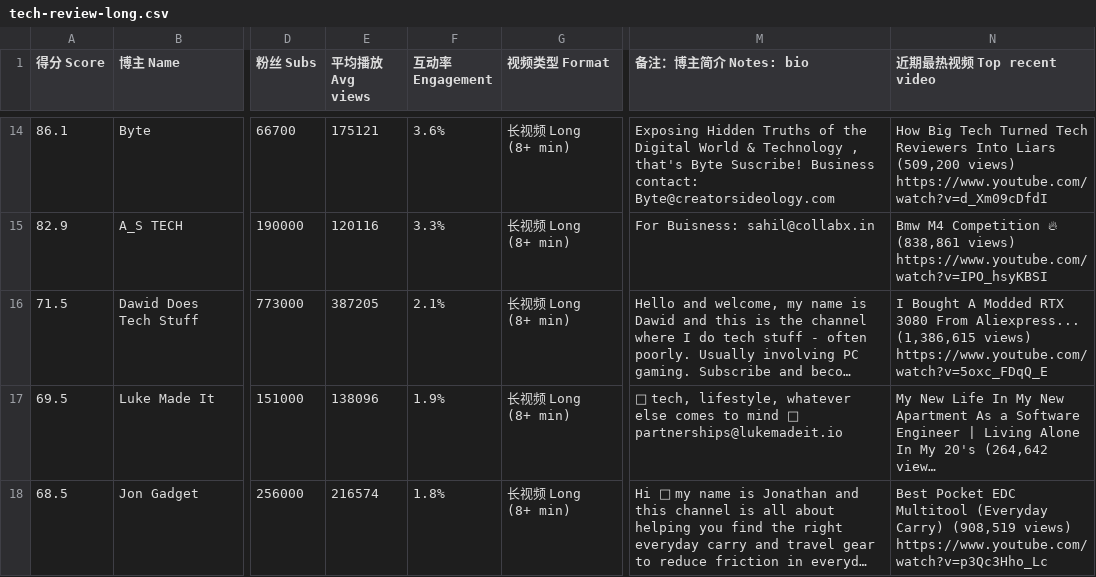
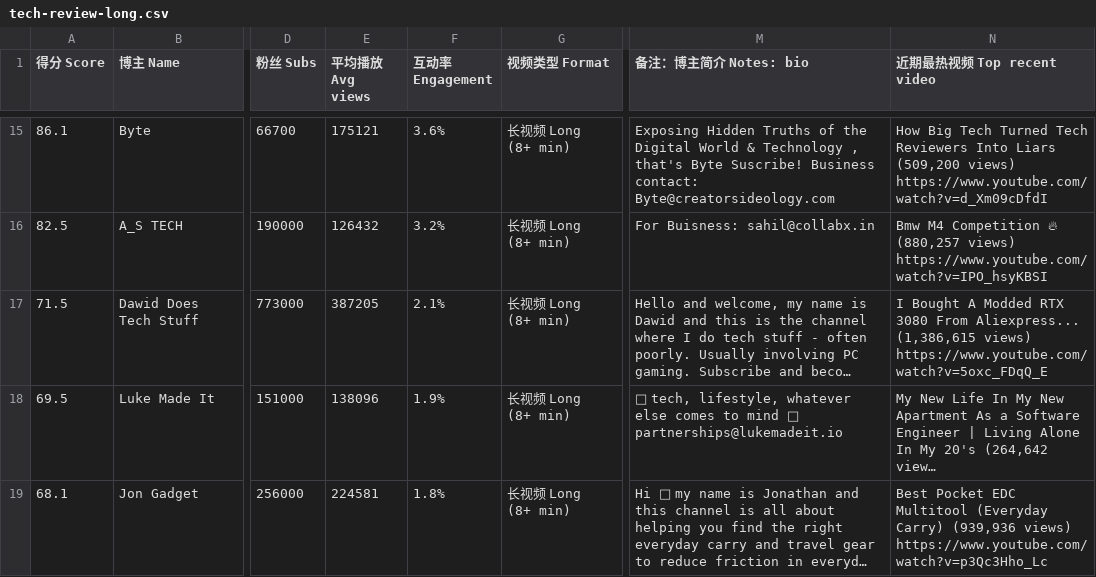
Before and after one commit to Lindsey132/creator-rader, a CSV file: data/tech-review-long.csv, drawn as a sheet; only a part is shown, gaps mark what is left out; long unchanged cells end in …; addresses are those after the commit; the diff covers the shown part only; the diff names each change by its address in the sheet, - before the commit and + after, or states it on an @@ line.

```diff
--- a/data/tech-review-long.csv
+++ b/data/tech-review-long.csv
-A16 (得分 Score): 82.9
+A16 (得分 Score): 82.5
-E16 (平均播放 Avg views): 120116
+E16 (平均播放 Avg views): 126432
-F16 (互动率 Engagement): 3.3%
+F16 (互动率 Engagement): 3.2%
-N16 (近期最热视频 Top recent video): …Competition 🔥 (838,861 views) https://www.youtube.com/watch?v=IPO_hsyKBSI
+N16 (近期最热视频 Top recent video): …Competition 🔥 (880,257 views) https://www.youtube.com/watch?v=IPO_hsyKBSI
-A19 (得分 Score): 68.5
+A19 (得分 Score): 68.1
-E19 (平均播放 Avg views): 216574
+E19 (平均播放 Avg views): 224581
-N19 (近期最热视频 Top recent video): …(Everyday Carry) (908,519 views) https://www.youtube.com/watch?v=p3Qc3Hho_Lc
+N19 (近期最热视频 Top recent video): …(Everyday Carry) (939,936 views) https://www.youtube.com/watch?v=p3Qc3Hho_Lc
```
Also changed, not shown: 3 added rows, 1 removed row and 44 edited cells elsewhere in this file, data/creator-gear.csv, data/maker.csv, 7 other files.
